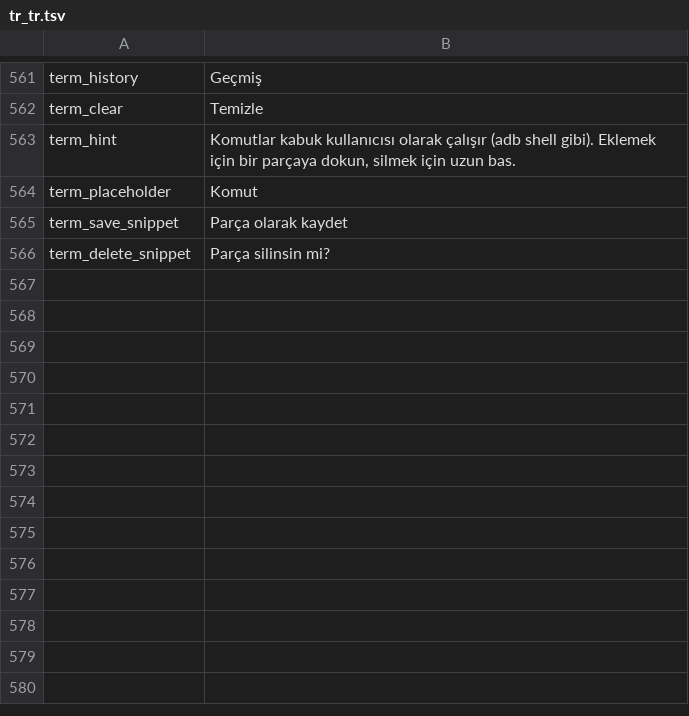
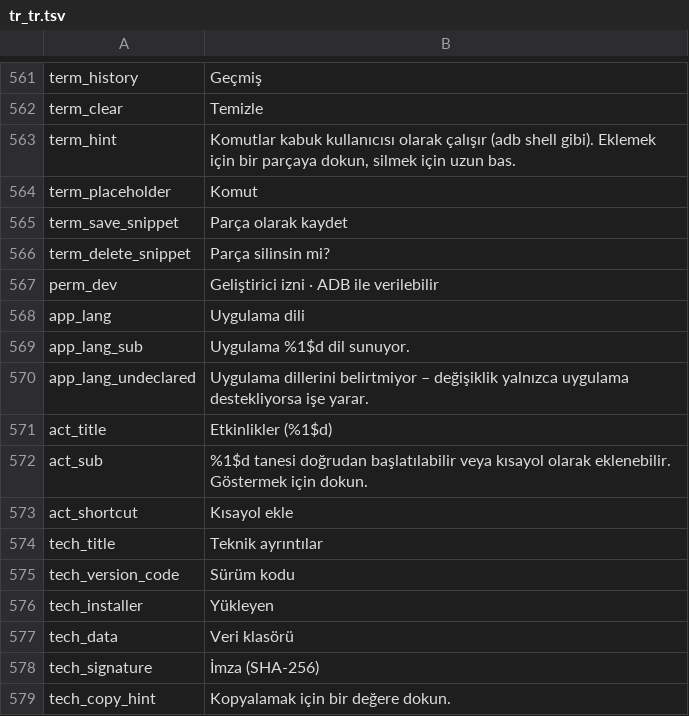
Before and after one commit to jackderganove-sudo/ShizuBox, a TSV file: tools/i18n/tr_tr.tsv, drawn as a sheet; only a part is shown, gaps mark what is left out.

```diff
--- a/tools/i18n/tr_tr.tsv
+++ b/tools/i18n/tr_tr.tsv
@@ -566 +566,14 @@ term_save_snippet	Parça olarak kaydet
 term_delete_snippet	Parça silinsin mi?
+perm_dev	Geliştirici izni · ADB ile verilebilir
+app_lang	Uygulama dili
+app_lang_sub	Uygulama %1$d dil sunuyor.
+app_lang_undeclared	Uygulama dillerini belirtmiyor – değişiklik yalnızca uygulama destekliyorsa işe yarar.
+act_title	Etkinlikler (%1$d)
+act_sub	%1$d tanesi doğrudan başlatılabilir veya kısayol olarak eklenebilir. Göstermek için dokun.
+act_shortcut	Kısayol ekle
+tech_title	Teknik ayrıntılar
+tech_version_code	Sürüm kodu
+tech_installer	Yükleyen
+tech_data	Veri klasörü
+tech_signature	İmza (SHA-256)
+tech_copy_hint	Kopyalamak için bir değere dokun.
```
Also changed, not shown: tools/i18n/tr_es.tsv, tools/i18n/tr_fr.tsv, 14 other files.
